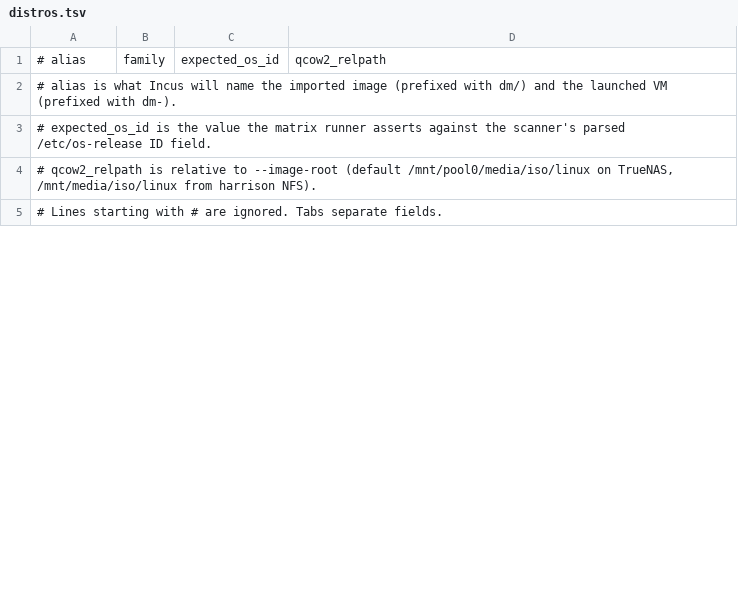
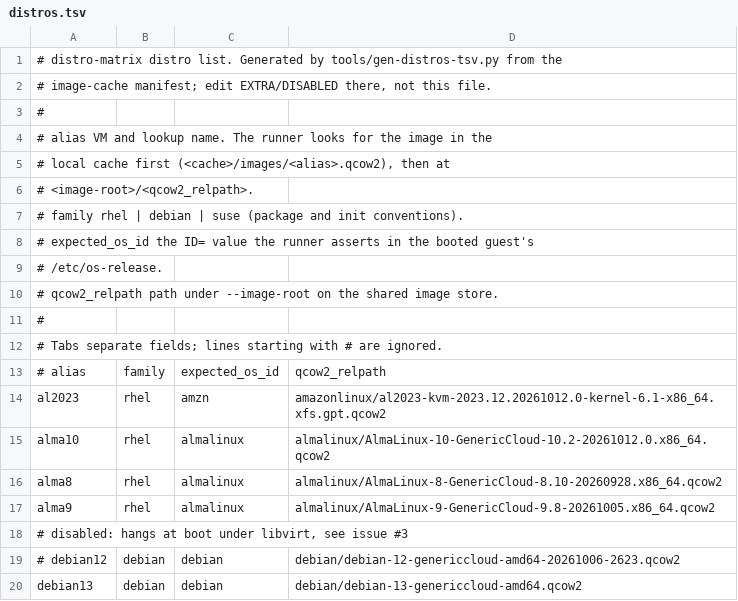
Before and after one commit to aclater/distro-matrix, a TSV file: distros.tsv, drawn as a sheet; only a part is shown; the diff covers the shown part only.

```diff
--- a/distros.tsv
+++ b/distros.tsv
@@ -1,5 +1,20 @@
+# distro-matrix distro list. Generated by tools/gen-distros-tsv.py from the
+# image-cache manifest; edit EXTRA/DISABLED there, not this file.
+#
+# alias            VM and lookup name. The runner looks for the image in the
+#                  local cache first (<cache>/images/<alias>.qcow2), then at
+#                  <image-root>/<qcow2_relpath>.
+# family           rhel | debian | suse (package and init conventions).
+# expected_os_id   the ID= value the runner asserts in the booted guest's
+#                  /etc/os-release.
+# qcow2_relpath    path under --image-root on the shared image store.
+#
+# Tabs separate fields; lines starting with # are ignored.
 # alias	family	expected_os_id	qcow2_relpath
-# alias is what Incus will name the imported image (prefixed with dm/) and the launched VM (prefixed with dm-).
-# expected_os_id is the value the matrix runner asserts against the scanner's parsed /etc/os-release ID field.
-# qcow2_relpath is relative to --image-root (default /mnt/pool0/media/iso/linux on TrueNAS, /mnt/media/iso/linux from harrison NFS).
-# Lines starting with # are ignored. Tabs separate fields.
+al2023	rhel	amzn	amazonlinux/al2023-kvm-2023.12.20261012.0-kernel-6.1-x86_64.xfs.gpt.qcow2
+alma10	rhel	almalinux	almalinux/AlmaLinux-10-GenericCloud-10.2-20261012.0.x86_64.qcow2
+alma8	rhel	almalinux	almalinux/AlmaLinux-8-GenericCloud-8.10-20260928.x86_64.qcow2
+alma9	rhel	almalinux	almalinux/AlmaLinux-9-GenericCloud-9.8-20261005.x86_64.qcow2
+# disabled: hangs at boot under libvirt, see issue #3
+# debian12	debian	debian	debian/debian-12-genericcloud-amd64-20261006-2623.qcow2
+debian13	debian	debian	debian/debian-13-genericcloud-amd64.qcow2
```
Also changed, not shown: 8 added rows, 9 removed rows and 15 edited cells elsewhere in this file, 1 other file.
